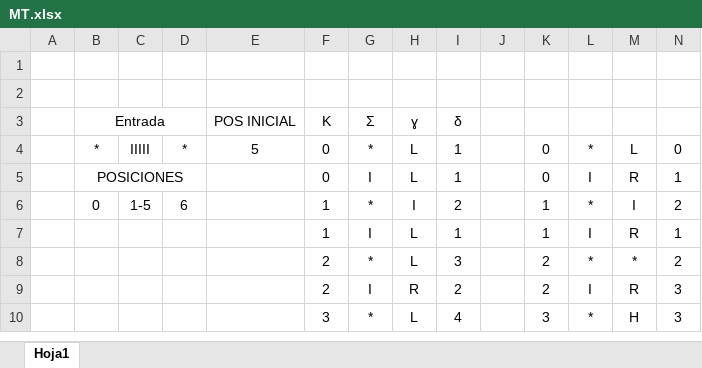
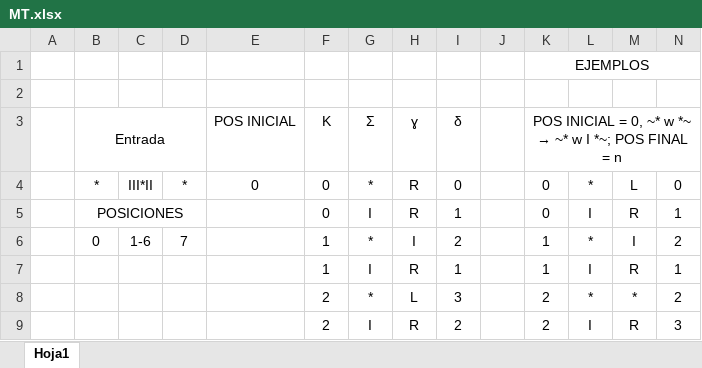
Before and after one commit to TomasGarcia/SimuladorMT, an Excel workbook: MT.xlsx, sheet Hoja1, drawn as a sheet; only a part is shown; the shorter side is filled out with more unchanged rows; values as stored, in another font and other column widths than the file's, no borders; removed rows and columns are numbered as before the commit, all else as after; the diff covers the shown part only; the diff names each change by its address in the sheet, - before the commit and + after, or states it on an @@ line.

```diff
--- a/MT.xlsx (sheet Hoja1)
+++ b/MT.xlsx (sheet Hoja1)
+row 1:  |  |  |  |  |  |  |  |  |  | EJEMPLOS
-row 2: (empty)
@@ K3: (empty) → POS INICIAL = 0, ~* w *~ → ~* w I *~; POS FINAL = n @@
+K3:N3 merged
-C4: IIIII
+C4: III*II
-E4 (POS INICIAL): 5
+E4 (POS INICIAL): 0
-H4:H5 (ɣ): L
+H4:H5 (ɣ): R
-I4 (δ): 1
+I4 (δ): 0
-C6: 1-5
+C6: 1-6
-D6: 6
+D6: 7
-H7 (ɣ): L
+H7 (ɣ): R
```
Also changed, not shown: 22 added rows, 1 edited cell and merged cells elsewhere in this sheet, 1 other file.
